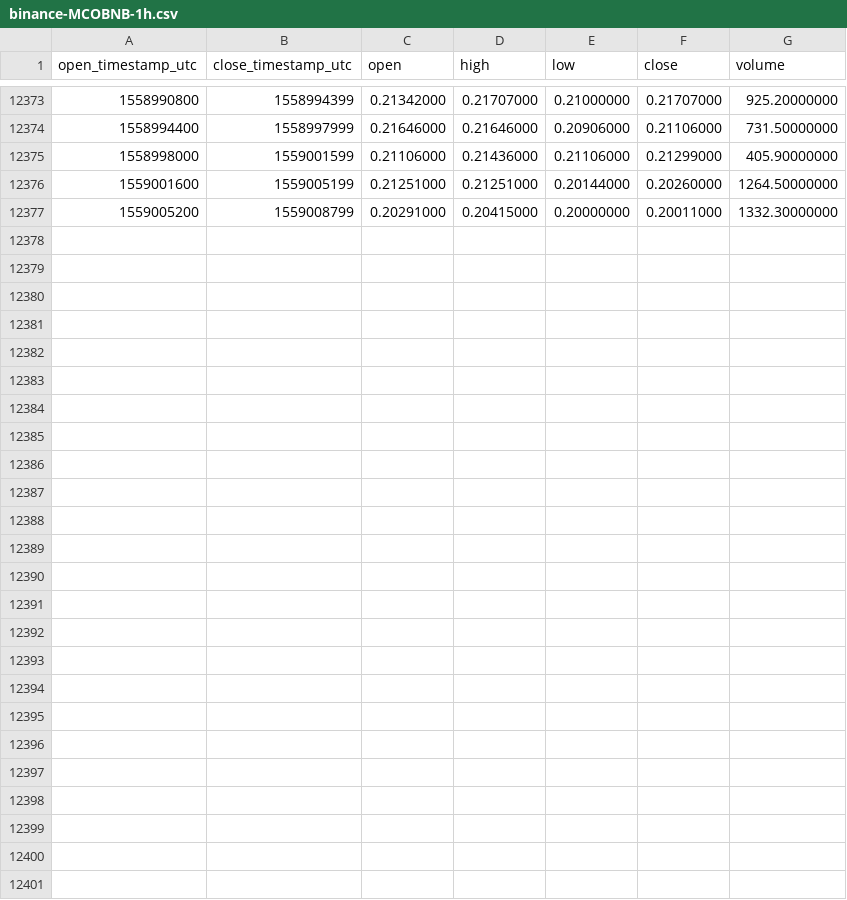
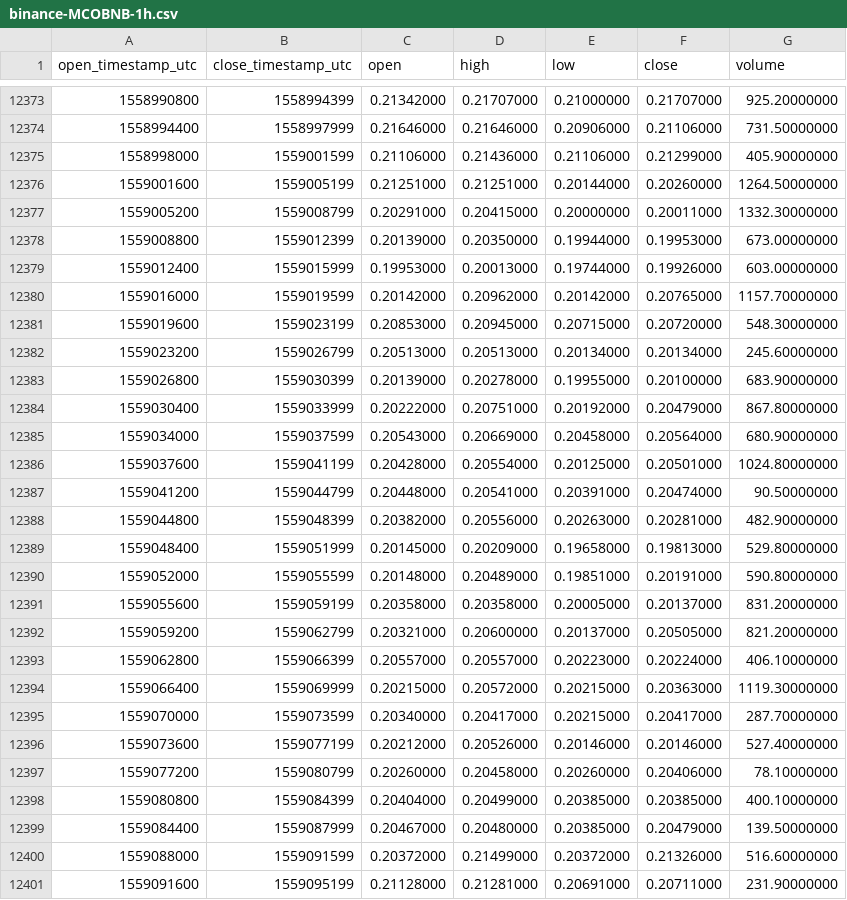
Before and after one commit to cryptobigbro/binance-MCOBNB, a CSV file: binance-MCOBNB-1h.csv, drawn as a sheet; only a part is shown, gaps mark what is left out.

Commit message:
Update OHLCV data.

```diff
--- a/binance-MCOBNB-1h.csv
+++ b/binance-MCOBNB-1h.csv
@@ -12377 +12377,25 @@ open_timestamp_utc,close_timestamp_utc,open,high,low,close,volume
 1559005200,1559008799,0.20291000,0.20415000,0.20000000,0.20011000,1332.30000000
+1559008800,1559012399,0.20139000,0.20350000,0.19944000,0.19953000,673.00000000
+1559012400,1559015999,0.19953000,0.20013000,0.19744000,0.19926000,603.00000000
+1559016000,1559019599,0.20142000,0.20962000,0.20142000,0.20765000,1157.70000000
+1559019600,1559023199,0.20853000,0.20945000,0.20715000,0.20720000,548.30000000
+1559023200,1559026799,0.20513000,0.20513000,0.20134000,0.20134000,245.60000000
+1559026800,1559030399,0.20139000,0.20278000,0.19955000,0.20100000,683.90000000
+1559030400,1559033999,0.20222000,0.20751000,0.20192000,0.20479000,867.80000000
+1559034000,1559037599,0.20543000,0.20669000,0.20458000,0.20564000,680.90000000
+1559037600,1559041199,0.20428000,0.20554000,0.20125000,0.20501000,1024.80000000
+1559041200,1559044799,0.20448000,0.20541000,0.20391000,0.20474000,90.50000000
+1559044800,1559048399,0.20382000,0.20556000,0.20263000,0.20281000,482.90000000
+1559048400,1559051999,0.20145000,0.20209000,0.19658000,0.19813000,529.80000000
+1559052000,1559055599,0.20148000,0.20489000,0.19851000,0.20191000,590.80000000
+1559055600,1559059199,0.20358000,0.20358000,0.20005000,0.20137000,831.20000000
+1559059200,1559062799,0.20321000,0.20600000,0.20137000,0.20505000,821.20000000
+1559062800,1559066399,0.20557000,0.20557000,0.20223000,0.20224000,406.10000000
+1559066400,1559069999,0.20215000,0.20572000,0.20215000,0.20363000,1119.30000000
+1559070000,1559073599,0.20340000,0.20417000,0.20215000,0.20417000,287.70000000
+1559073600,1559077199,0.20212000,0.20526000,0.20146000,0.20146000,527.40000000
+1559077200,1559080799,0.20260000,0.20458000,0.20260000,0.20406000,78.10000000
+1559080800,1559084399,0.20404000,0.20499000,0.20385000,0.20385000,400.10000000
+1559084400,1559087999,0.20467000,0.20480000,0.20385000,0.20479000,139.50000000
+1559088000,1559091599,0.20372000,0.21499000,0.20372000,0.21326000,516.60000000
+1559091600,1559095199,0.21128000,0.21281000,0.20691000,0.20711000,231.90000000
```
Also changed, not shown: binance-MCOBNB-1d.csv.
